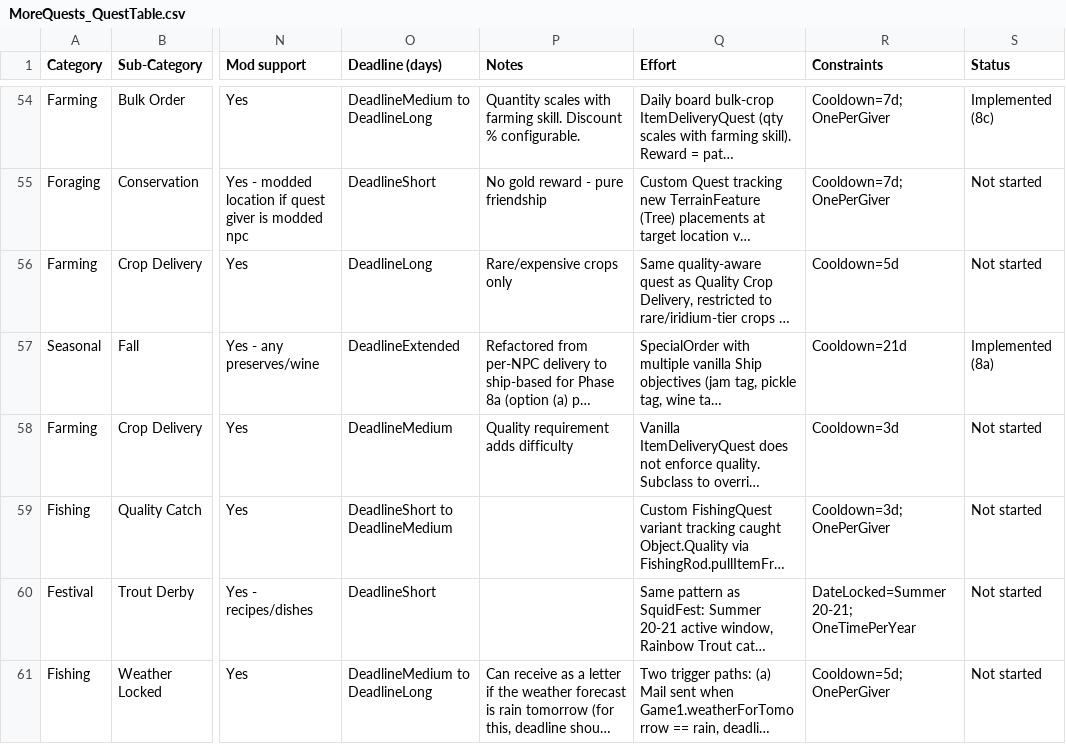
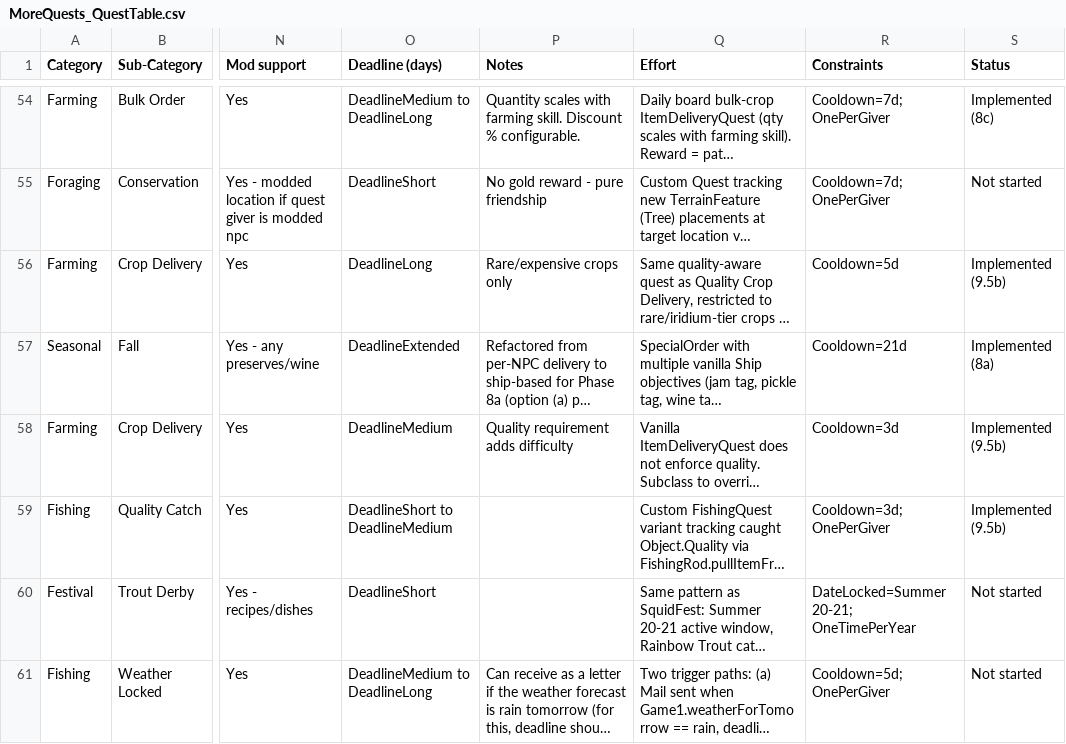
Before and after one commit to Rafia-Bee/StardewMods, a CSV file: MoreQuests/docs/MoreQuests_QuestTable.csv, drawn as a sheet; only a part is shown, gaps mark what is left out; long unchanged cells end in …; the diff names each change by its address in the sheet, - before the commit and + after, or states it on an @@ line.

Commit message:
Added Phase 9.5b quality-aware Deliver gating + 3 quality crop/fish quests (testing pending)

```diff
--- a/MoreQuests/docs/MoreQuests_QuestTable.csv
+++ b/MoreQuests/docs/MoreQuests_QuestTable.csv
-S56 (Status): Not started
+S56 (Status): Implemented (9.5b)
-S58:S59 (Status): Not started
+S58:S59 (Status): Implemented (9.5b)
```
Also changed, not shown: 8 other files.
